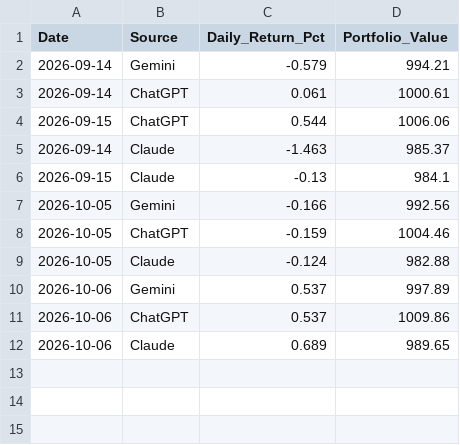
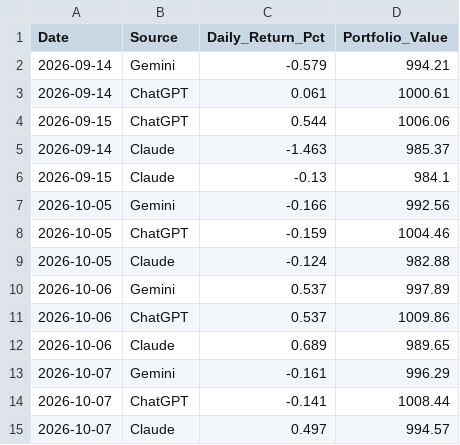
Before and after one commit to miless916/StockChallenge, a CSV file: portfolio_value_log.csv, drawn as a sheet; the diff names each change by its address in the sheet, - before the commit and + after, or states it on an @@ line.

```diff
--- a/portfolio_value_log.csv
+++ b/portfolio_value_log.csv
+row 13: 2026-10-07 | Gemini | -0.161 | 996.29
+row 14: 2026-10-07 | ChatGPT | -0.141 | 1008.44
+row 15: 2026-10-07 | Claude | 0.497 | 994.57
```
Also changed, not shown: stock_challenge_log.csv.
